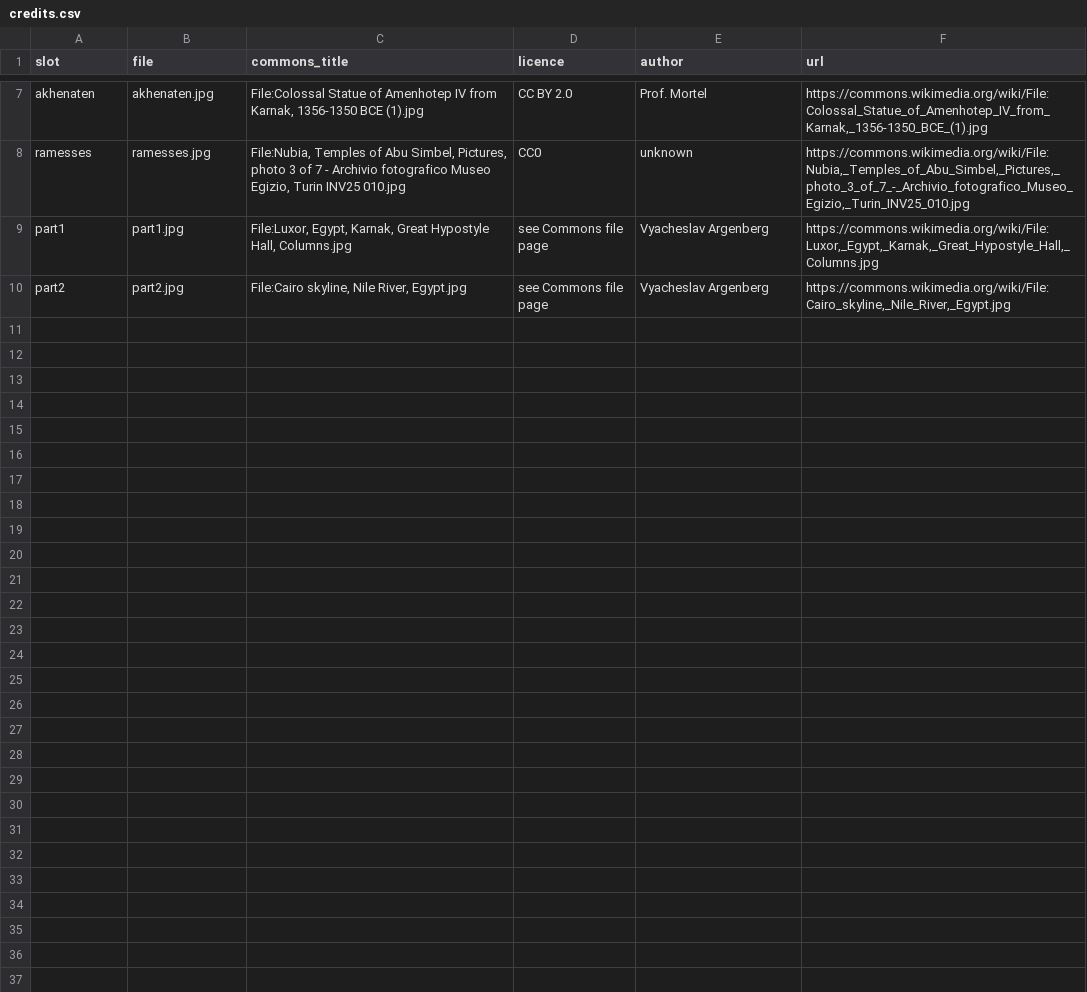
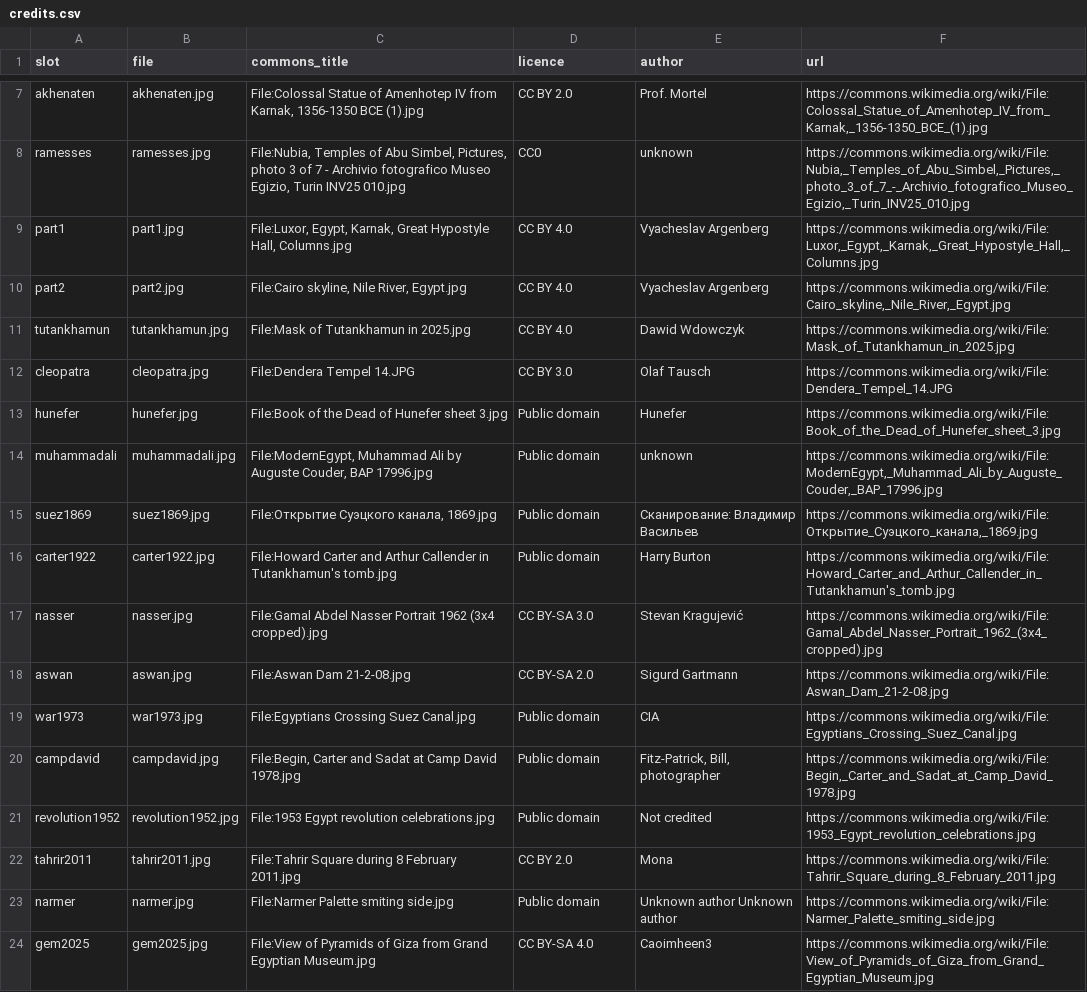
Before and after one commit to asamaka/engzny, a CSV file: book/photos/credits.csv, drawn as a sheet; only a part is shown, gaps mark what is left out.

```diff
--- a/book/photos/credits.csv
+++ b/book/photos/credits.csv
@@ -8,3 +8,17 @@ akhenaten,akhenaten.jpg,"File:Colossal Statue of Amenhotep IV from Karnak, 1356-
 ramesses,ramesses.jpg,"File:Nubia, Temples of Abu Simbel, Pictures, photo 3 of 7 - Archivio fotografico Museo Egizio, Turin INV25 010.jpg",CC0,unknown,"https://commons.wikimedia.org/wiki/File:Nubia,_Temples_of_Abu_Simbel,_Pictures,_photo_3_of_7_-_Archivio_fotografico_Museo_Egizio,_Turin_INV25_010.jpg"
-part1,part1.jpg,"File:Luxor, Egypt, Karnak, Great Hypostyle Hall, Columns.jpg",see Commons file page,Vyacheslav Argenberg,"https://commons.wikimedia.org/wiki/File:Luxor,_Egypt,_Karnak,_Great_Hypostyle_Hall,_Columns.jpg"
-part2,part2.jpg,"File:Cairo skyline, Nile River, Egypt.jpg",see Commons file page,Vyacheslav Argenberg,"https://commons.wikimedia.org/wiki/File:Cairo_skyline,_Nile_River,_Egypt.jpg"
+part1,part1.jpg,"File:Luxor, Egypt, Karnak, Great Hypostyle Hall, Columns.jpg",CC BY 4.0,Vyacheslav Argenberg,"https://commons.wikimedia.org/wiki/File:Luxor,_Egypt,_Karnak,_Great_Hypostyle_Hall,_Columns.jpg"
+part2,part2.jpg,"File:Cairo skyline, Nile River, Egypt.jpg",CC BY 4.0,Vyacheslav Argenberg,"https://commons.wikimedia.org/wiki/File:Cairo_skyline,_Nile_River,_Egypt.jpg"
+tutankhamun,tutankhamun.jpg,File:Mask of Tutankhamun in 2025.jpg,CC BY 4.0,Dawid Wdowczyk,https://commons.wikimedia.org/wiki/File:Mask_of_Tutankhamun_in_2025.jpg
+cleopatra,cleopatra.jpg,File:Dendera Tempel 14.JPG,CC BY 3.0,Olaf Tausch,https://commons.wikimedia.org/wiki/File:Dendera_Tempel_14.JPG
+hunefer,hunefer.jpg,File:Book of the Dead of Hunefer sheet 3.jpg,Public domain,Hunefer,https://commons.wikimedia.org/wiki/File:Book_of_the_Dead_of_Hunefer_sheet_3.jpg
+muhammadali,muhammadali.jpg,"File:ModernEgypt, Muhammad Ali by Auguste Couder, BAP 17996.jpg",Public domain,unknown,"https://commons.wikimedia.org/wiki/File:ModernEgypt,_Muhammad_Ali_by_Auguste_Couder,_BAP_17996.jpg"
+suez1869,suez1869.jpg,"File:Открытие Суэцкого канала, 1869.jpg",Public domain,Сканирование: Владимир Васильев,"https://commons.wikimedia.org/wiki/File:Открытие_Суэцкого_канала,_1869.jpg"
+carter1922,carter1922.jpg,File:Howard Carter and Arthur Callender in Tutankhamun's tomb.jpg,Public domain,Harry Burton,https://commons.wikimedia.org/wiki/File:Howard_Carter_and_Arthur_Callender_in_Tutankhamun's_tomb.jpg
+nasser,nasser.jpg,File:Gamal Abdel Nasser Portrait 1962 (3x4 cropped).jpg,CC BY-SA 3.0,Stevan Kragujević,https://commons.wikimedia.org/wiki/File:Gamal_Abdel_Nasser_Portrait_1962_(3x4_cropped).jpg
+aswan,aswan.jpg,File:Aswan Dam 21-2-08.jpg,CC BY-SA 2.0,Sigurd Gartmann,https://commons.wikimedia.org/wiki/File:Aswan_Dam_21-2-08.jpg
+war1973,war1973.jpg,File:Egyptians Crossing Suez Canal.jpg,Public domain,CIA,https://commons.wikimedia.org/wiki/File:Egyptians_Crossing_Suez_Canal.jpg
+campdavid,campdavid.jpg,"File:Begin, Carter and Sadat at Camp David 1978.jpg",Public domain,"Fitz-Patrick, Bill, photographer","https://commons.wikimedia.org/wiki/File:Begin,_Carter_and_Sadat_at_Camp_David_1978.jpg"
+revolution1952,revolution1952.jpg,File:1953 Egypt revolution celebrations.jpg,Public domain,Not credited,https://commons.wikimedia.org/wiki/File:1953_Egypt_revolution_celebrations.jpg
+tahrir2011,tahrir2011.jpg,File:Tahrir Square during 8 February 2011.jpg,CC BY 2.0,Mona,https://commons.wikimedia.org/wiki/File:Tahrir_Square_during_8_February_2011.jpg
+narmer,narmer.jpg,File:Narmer Palette smiting side.jpg,Public domain,Unknown author Unknown author,https://commons.wikimedia.org/wiki/File:Narmer_Palette_smiting_side.jpg
+gem2025,gem2025.jpg,File:View of Pyramids of Giza from Grand Egyptian Museum.jpg,CC BY-SA 4.0,Caoimheen3,https://commons.wikimedia.org/wiki/File:View_of_Pyramids_of_Giza_from_Grand_Egyptian_Museum.jpg
```
Also changed, not shown: 7 other files.
